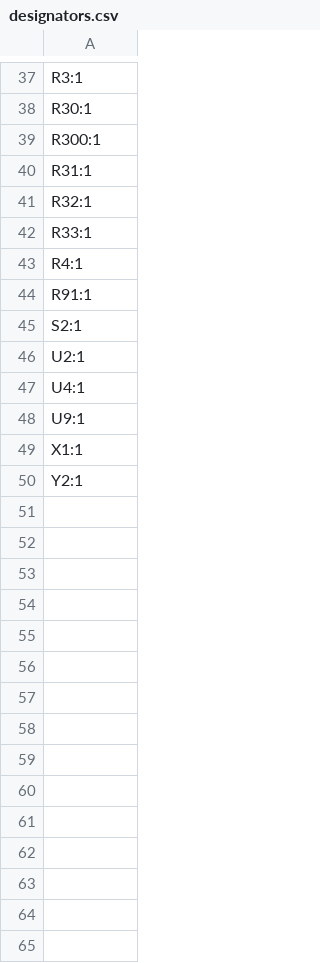
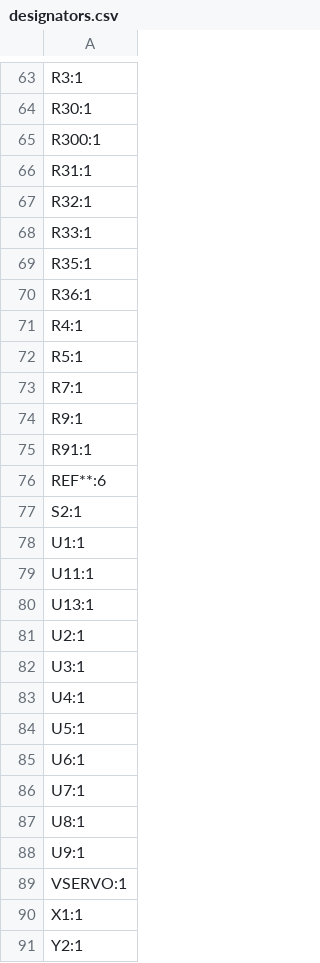
Before and after one commit to machtmu/4in-recovery, a CSV file: kicad/production/designators.csv, drawn as a sheet; only a part is shown, gaps mark what is left out; the diff covers the shown part only.

```diff
--- a/kicad/production/designators.csv
+++ b/kicad/production/designators.csv
@@ -42,8 +68,23 @@ R32:1
 R33:1
+R35:1
+R36:1
 R4:1
+R5:1
+R7:1
+R9:1
 R91:1
+REF**:6
 S2:1
+U1:1
+U11:1
+U13:1
 U2:1
+U3:1
 U4:1
+U5:1
+U6:1
+U7:1
+U8:1
 U9:1
+VSERVO:1
 X1:1
```
Also changed, not shown: 28 added rows and 2 removed rows elsewhere in this file, kicad/production/bom.csv, kicad/production/positions.csv, 4 other files.
